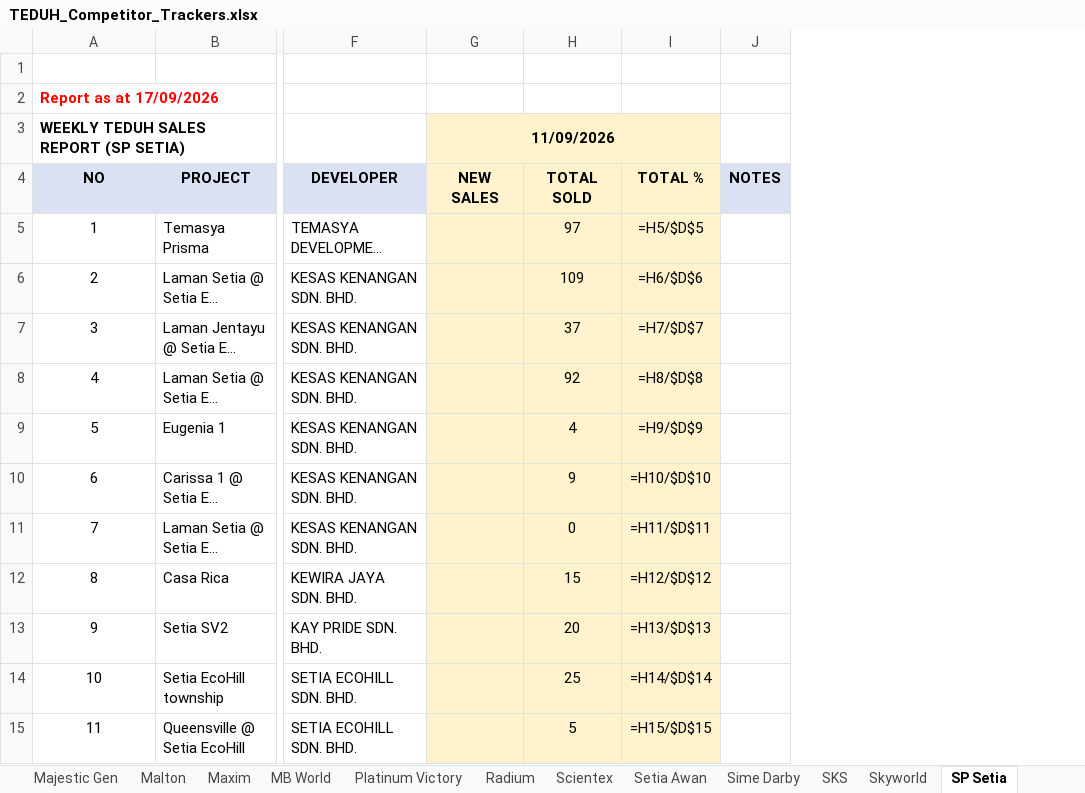
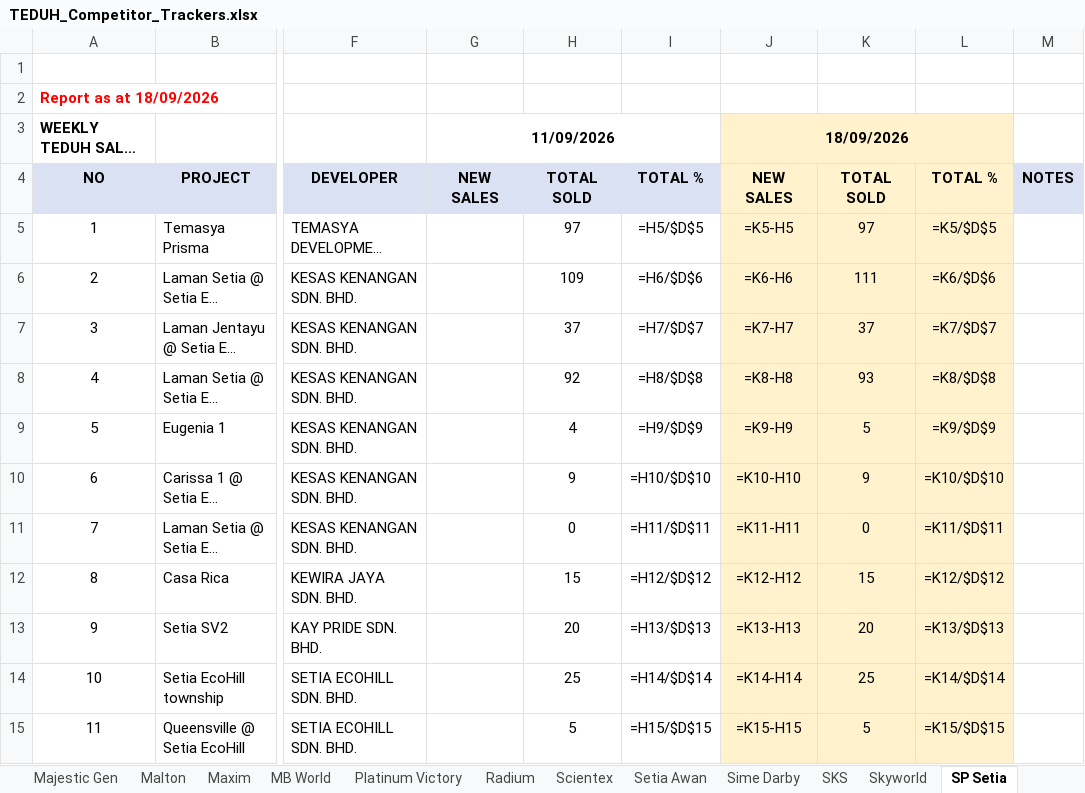
Before and after one commit to smtcu/teduh-tracker, an Excel workbook: docs/downloads/TEDUH_Competitor_Trackers.xlsx, sheet SP Setia, drawn as a sheet; only a part is shown, gaps mark what is left out; long unchanged cells end in …; values as stored, in another font and other column widths than the file's, no borders; formulas without a stored value are shown as written; the diff covers the shown part only; the diff names each change by its address in the sheet, - before the commit and + after, or states it on an @@ line.

```diff
--- a/docs/downloads/TEDUH_Competitor_Trackers.xlsx (sheet SP Setia)
+++ b/docs/downloads/TEDUH_Competitor_Trackers.xlsx (sheet SP Setia)
+column J, rows 3-15: 18/09/2026 | NEW SALES | =K5-H5 | =K6-H6 | =K7-H7 | =K8-H8 | =K9-H9 | =K10-H10 | =K11-H11 | =K12-H12 | =K13-H13 | =K14-H14 | =K15-H15
+column K, rows 4-15: TOTAL SOLD | 97 | 111 | 37 | 93 | 5 | 9 | 0 | 15 | 20 | 25 | 5
+column L, rows 4-15: TOTAL % | =K5/$D$5 | =K6/$D$6 | =K7/$D$7 | =K8/$D$8 | =K9/$D$9 | =K10/$D$10 | =K11/$D$11 | =K12/$D$12 | =K13/$D$13 | =K14/$D$14 | =K15/$D$15
-A2: Report as at 17/09/2026
+A2: Report as at 18/09/2026
-G3 fill: #FFF2CC
+G3 fill: none
-G4:I4 fill: #FFF2CC
+G4:I4 fill: #D9E1F2
-G5:I15 fill: #FFF2CC
+G5:I15 fill: none
```
Also changed, not shown: 1 edited cell and cell formats elsewhere in this sheet, sheet Sime Darby, sheet Scientex, sheet Ecoworld, sheet Lagenda, sheet KSL, sheet LBS, 20 more sheets, docs/downloads/TEDUH_Unit_Types.xlsx, docs/downloads/Teduh_Daily_Tracker.xlsx, 21 other files.
